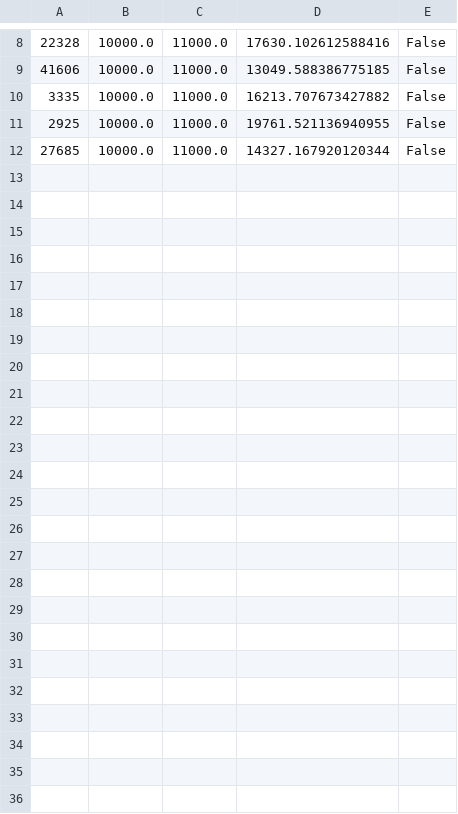
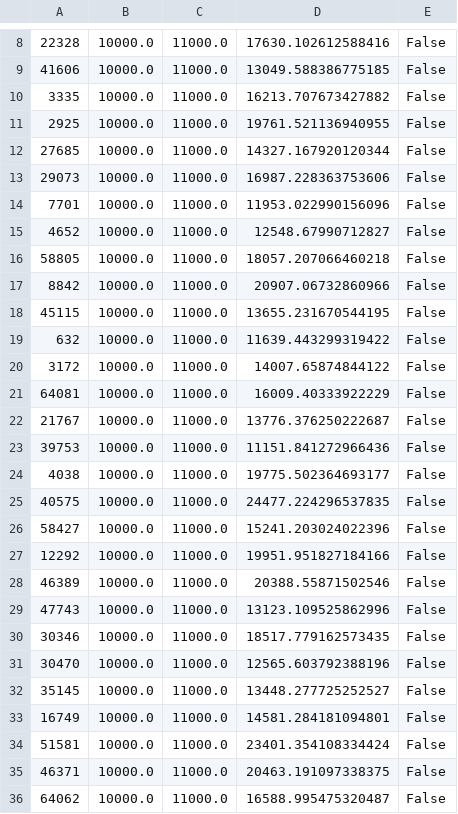
Before and after one commit to Anjiang-Wei/Anjiang-RRAM-Python, a CSV file: log/14new_dead.csv, drawn as a sheet; only a part is shown, gaps mark what is left out; the diff names each change by its address in the sheet, - before the commit and + after, or states it on an @@ line.

Commit message:
add new 200 cell data

```diff
--- a/log/14new_dead.csv
+++ b/log/14new_dead.csv
+row 13: 29073 | 10000.0 | 11000.0 | 16987.228363753606 | False
+row 14: 7701 | 10000.0 | 11000.0 | 11953.022990156096 | False
+row 15: 4652 | 10000.0 | 11000.0 | 12548.67990712827 | False
+row 16: 58805 | 10000.0 | 11000.0 | 18057.207066460218 | False
+row 17: 8842 | 10000.0 | 11000.0 | 20907.06732860966 | False
+row 18: 45115 | 10000.0 | 11000.0 | 13655.231670544195 | False
+row 19: 632 | 10000.0 | 11000.0 | 11639.443299319422 | False
+row 20: 3172 | 10000.0 | 11000.0 | 14007.65874844122 | False
+row 21: 64081 | 10000.0 | 11000.0 | 16009.40333922229 | False
+row 22: 21767 | 10000.0 | 11000.0 | 13776.376250222687 | False
+row 23: 39753 | 10000.0 | 11000.0 | 11151.841272966436 | False
+row 24: 4038 | 10000.0 | 11000.0 | 19775.502364693177 | False
+row 25: 40575 | 10000.0 | 11000.0 | 24477.224296537835 | False
+row 26: 58427 | 10000.0 | 11000.0 | 15241.203024022396 | False
+row 27: 12292 | 10000.0 | 11000.0 | 19951.951827184166 | False
+row 28: 46389 | 10000.0 | 11000.0 | 20388.55871502546 | False
+row 29: 47743 | 10000.0 | 11000.0 | 13123.109525862996 | False
+row 30: 30346 | 10000.0 | 11000.0 | 18517.779162573435 | False
+row 31: 30470 | 10000.0 | 11000.0 | 12565.603792388196 | False
+row 32: 35145 | 10000.0 | 11000.0 | 13448.277725252527 | False
+row 33: 16749 | 10000.0 | 11000.0 | 14581.284181094801 | False
+row 34: 51581 | 10000.0 | 11000.0 | 23401.354108334424 | False
+row 35: 46371 | 10000.0 | 11000.0 | 20463.191097338375 | False
+row 36: 64062 | 10000.0 | 11000.0 | 16588.995475320487 | False
```
Also changed, not shown: 1 other file.
